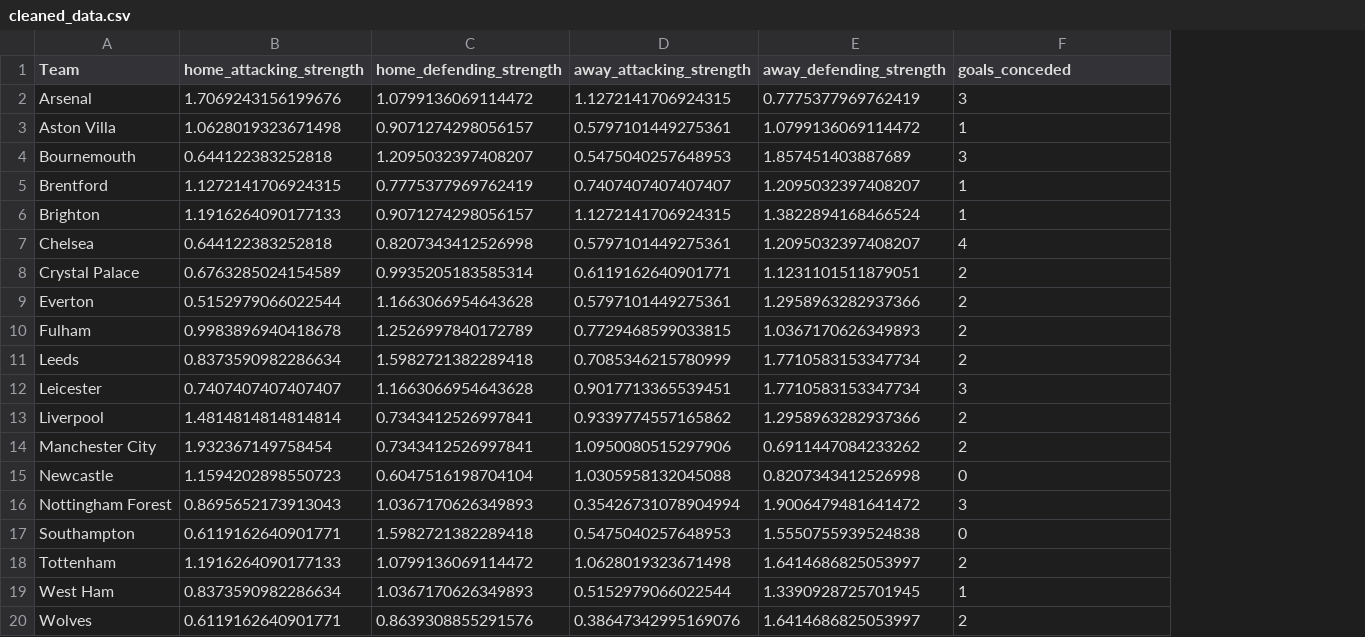
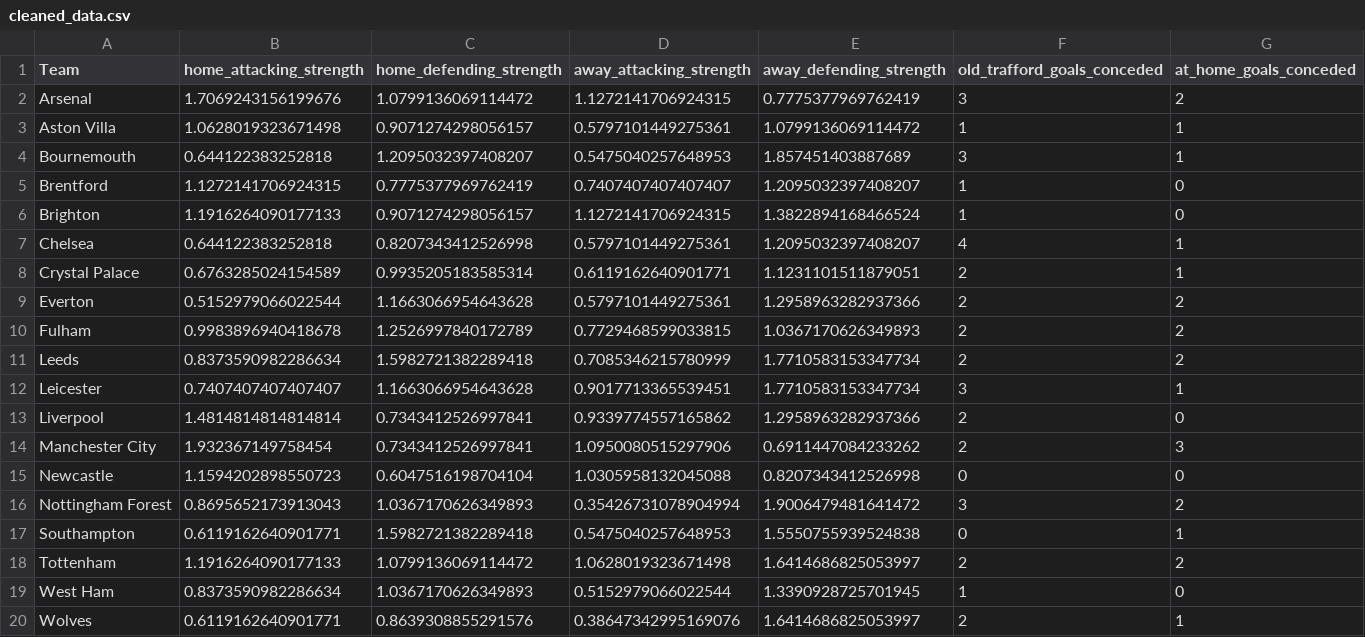
Before and after one commit to Krishiv-J/Tutorial-10, a CSV file: data/analysis_data/cleaned_data.csv, drawn as a sheet; the diff names each change by its address in the sheet, - before the commit and + after, or states it on an @@ line.

Commit message:
Added Away Goals

```diff
--- a/data/analysis_data/cleaned_data.csv
+++ b/data/analysis_data/cleaned_data.csv
+column G (at_home_goals_conceded), rows 2-20: 2 | 1 | 1 | 0 | 0 | 1 | 1 | 2 | 2 | 2 | 1 | 0 | 3 | 0 | 2 | 1 | 2 | 0 | 1
-F1: goals_conceded
+F1: old_trafford_goals_conceded
```
Also changed, not shown: 2 other files.
